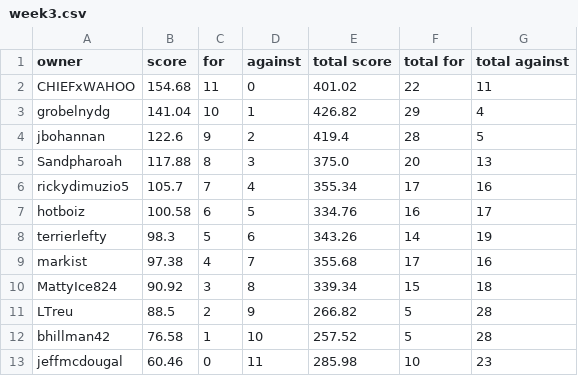
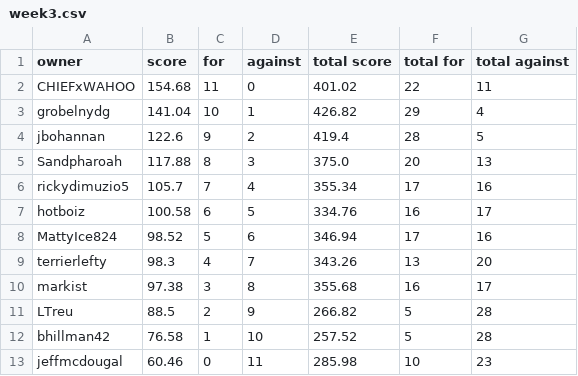
Before and after one commit to markis/backyard-brawl, a CSV file: data/week3.csv, drawn as a sheet.

```diff
--- a/data/week3.csv
+++ b/data/week3.csv
@@ -7,5 +7,5 @@ rickydimuzio5,105.7,7,4,355.34,17,16
 hotboiz,100.58,6,5,334.76,16,17
-terrierlefty,98.3,5,6,343.26,14,19
-markist,97.38,4,7,355.68,17,16
-MattyIce824,90.92,3,8,339.34,15,18
+MattyIce824,98.52,5,6,346.94,17,16
+terrierlefty,98.3,4,7,343.26,13,20
+markist,97.38,3,8,355.68,16,17
 LTreu,88.5,2,9,266.82,5,28
```
Also changed, not shown: data/total.csv.
